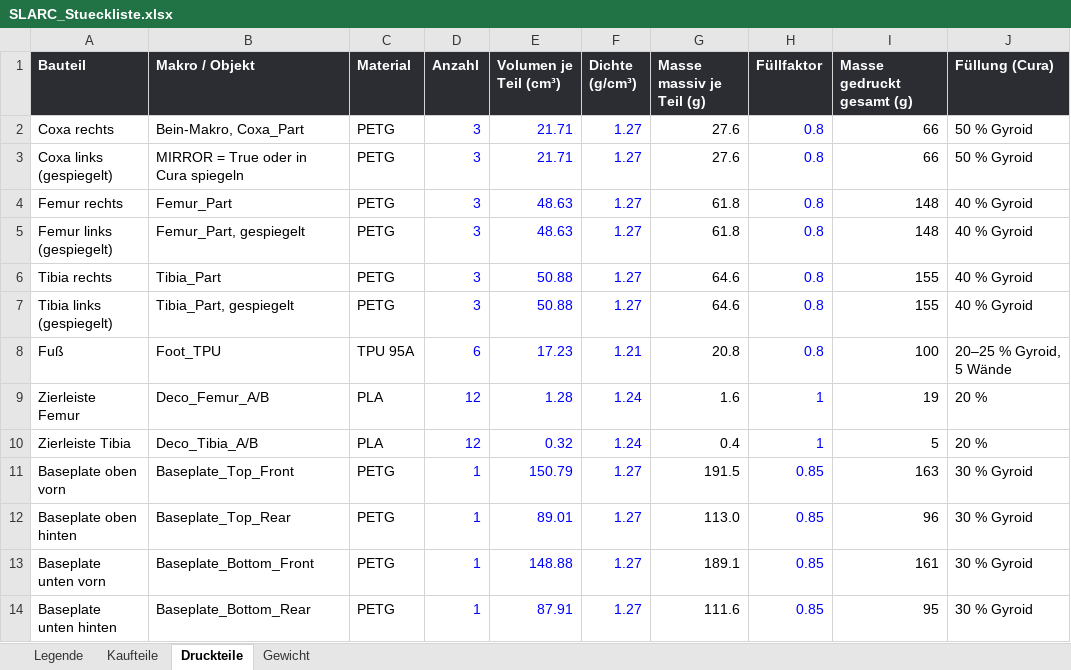
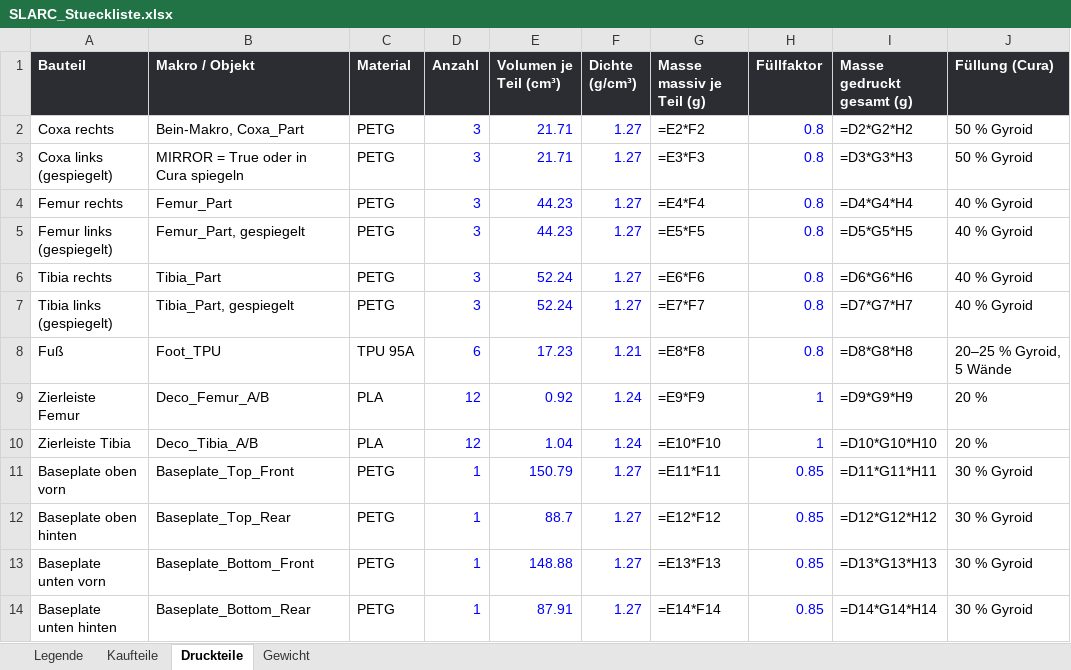
Before and after one commit to Hoehlenbaer/SLARC, an Excel workbook: Drawings/Macros/SLARC_Stueckliste.xlsx, sheet Druckteile, drawn as a sheet; only a part is shown; values as stored, in another font and other column widths than the file's, no borders; formulas without a stored value are shown as written; the diff covers the shown part only; the diff names each change by its address in the sheet, - before the commit and + after, or states it on an @@ line.

```diff
--- a/Drawings/Macros/SLARC_Stueckliste.xlsx (sheet Druckteile)
+++ b/Drawings/Macros/SLARC_Stueckliste.xlsx (sheet Druckteile)
-G2 (Masse massiv je Teil (g)): 27.6
+G2 (Masse massiv je Teil (g)): =E2*F2
-I2 (Masse gedruckt gesamt (g)): 66
+I2 (Masse gedruckt gesamt (g)): =D2*G2*H2
-G3 (Masse massiv je Teil (g)): 27.6
+G3 (Masse massiv je Teil (g)): =E3*F3
-I3 (Masse gedruckt gesamt (g)): 66
+I3 (Masse gedruckt gesamt (g)): =D3*G3*H3
-E4:E5 (Volumen je Teil (cm³)): 48.63
+E4:E5 (Volumen je Teil (cm³)): 44.23
-G4 (Masse massiv je Teil (g)): 61.8
+G4 (Masse massiv je Teil (g)): =E4*F4
-I4 (Masse gedruckt gesamt (g)): 148
+I4 (Masse gedruckt gesamt (g)): =D4*G4*H4
-G5 (Masse massiv je Teil (g)): 61.8
+G5 (Masse massiv je Teil (g)): =E5*F5
-I5 (Masse gedruckt gesamt (g)): 148
+I5 (Masse gedruckt gesamt (g)): =D5*G5*H5
-E6:E7 (Volumen je Teil (cm³)): 50.88
+E6:E7 (Volumen je Teil (cm³)): 52.24
-G6 (Masse massiv je Teil (g)): 64.6
+G6 (Masse massiv je Teil (g)): =E6*F6
-I6 (Masse gedruckt gesamt (g)): 155
+I6 (Masse gedruckt gesamt (g)): =D6*G6*H6
-G7 (Masse massiv je Teil (g)): 64.6
+G7 (Masse massiv je Teil (g)): =E7*F7
-I7 (Masse gedruckt gesamt (g)): 155
+I7 (Masse gedruckt gesamt (g)): =D7*G7*H7
-G8 (Masse massiv je Teil (g)): 20.8
+G8 (Masse massiv je Teil (g)): =E8*F8
-I8 (Masse gedruckt gesamt (g)): 100
+I8 (Masse gedruckt gesamt (g)): =D8*G8*H8
-E9 (Volumen je Teil (cm³)): 1.28
+E9 (Volumen je Teil (cm³)): 0.92
-G9 (Masse massiv je Teil (g)): 1.6
+G9 (Masse massiv je Teil (g)): =E9*F9
-I9 (Masse gedruckt gesamt (g)): 19
+I9 (Masse gedruckt gesamt (g)): =D9*G9*H9
-E10 (Volumen je Teil (cm³)): 0.32
+E10 (Volumen je Teil (cm³)): 1.04
-G10 (Masse massiv je Teil (g)): 0.4
+G10 (Masse massiv je Teil (g)): =E10*F10
-I10 (Masse gedruckt gesamt (g)): 5
+I10 (Masse gedruckt gesamt (g)): =D10*G10*H10
-G11 (Masse massiv je Teil (g)): 191.5
+G11 (Masse massiv je Teil (g)): =E11*F11
-I11 (Masse gedruckt gesamt (g)): 163
+I11 (Masse gedruckt gesamt (g)): =D11*G11*H11
-E12 (Volumen je Teil (cm³)): 89.01
+E12 (Volumen je Teil (cm³)): 88.7
-G12 (Masse massiv je Teil (g)): 113.0
+G12 (Masse massiv je Teil (g)): =E12*F12
-I12 (Masse gedruckt gesamt (g)): 96
+I12 (Masse gedruckt gesamt (g)): =D12*G12*H12
-G13 (Masse massiv je Teil (g)): 189.1
+G13 (Masse massiv je Teil (g)): =E13*F13
-I13 (Masse gedruckt gesamt (g)): 161
+I13 (Masse gedruckt gesamt (g)): =D13*G13*H13
-G14 (Masse massiv je Teil (g)): 111.6
+G14 (Masse massiv je Teil (g)): =E14*F14
-I14 (Masse gedruckt gesamt (g)): 95
+I14 (Masse gedruckt gesamt (g)): =D14*G14*H14
```
Also changed, not shown: 6 edited cells elsewhere in this sheet, sheet Kaufteile, sheet Gewicht, 1 other file.
